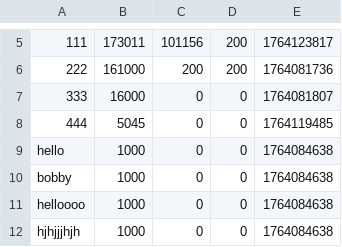
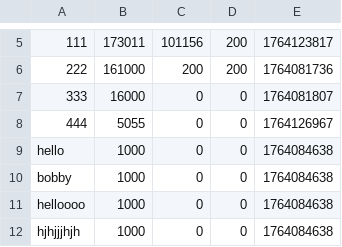
Before and after one commit to hyun090305/ClassRoyale, a CSV file: data/accounts.csv, drawn as a sheet; only a part is shown, gaps mark what is left out; the diff names each change by its address in the sheet, - before the commit and + after, or states it on an @@ line.

```diff
--- a/data/accounts.csv
+++ b/data/accounts.csv
-B8: 5045
+B8: 5055
-E8: 1764119485
+E8: 1764126967
```
Also changed, not shown: 43 other files.
